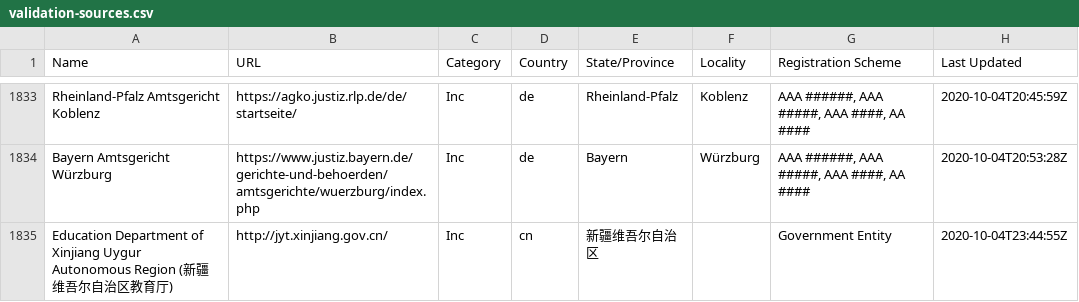
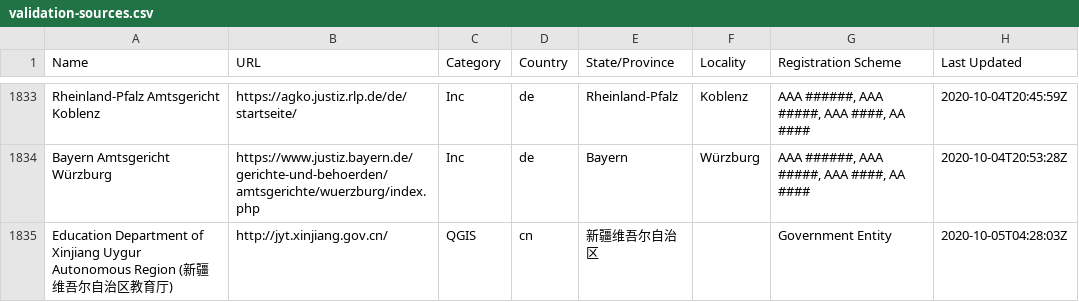
Before and after one commit to digicert/reports, a CSV file: validation-sources/validation-sources.csv, drawn as a sheet; only a part is shown, gaps mark what is left out.

Commit message:
update validation sources csv

```diff
--- a/validation-sources/validation-sources.csv
+++ b/validation-sources/validation-sources.csv
@@ -1834,2 +1834,2 @@ Name,URL,Category,Country,State/Province,Locality,Registration Scheme,Last Updat
 "Bayern Amtsgericht Würzburg","https://www.justiz.bayern.de/gerichte-und-behoerden/amtsgerichte/wuerzburg/index.php","Inc","de","Bayern","Würzburg","AAA ######, AAA #####, AAA ####, AA ####","2020-10-04T20:53:28Z"
-"Education Department of Xinjiang Uygur Autonomous Region (新疆维吾尔自治区教育厅)","http://jyt.xinjiang.gov.cn/","Inc","cn","新疆维吾尔自治区","","Government Entity","2020-10-04T23:44:55Z"
+"Education Department of Xinjiang Uygur Autonomous Region (新疆维吾尔自治区教育厅)","http://jyt.xinjiang.gov.cn/","QGIS","cn","新疆维吾尔自治区","","Government Entity","2020-10-05T04:28:03Z"
```
